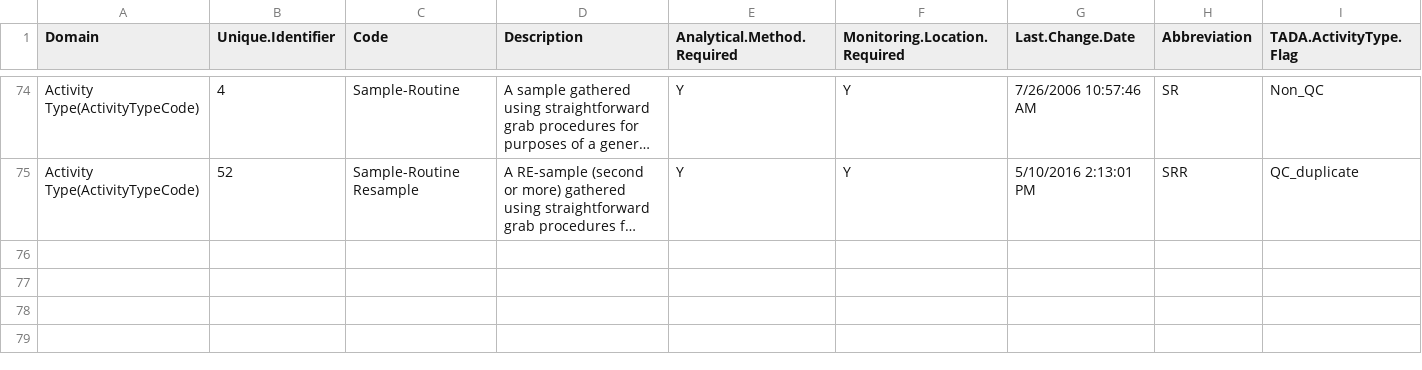
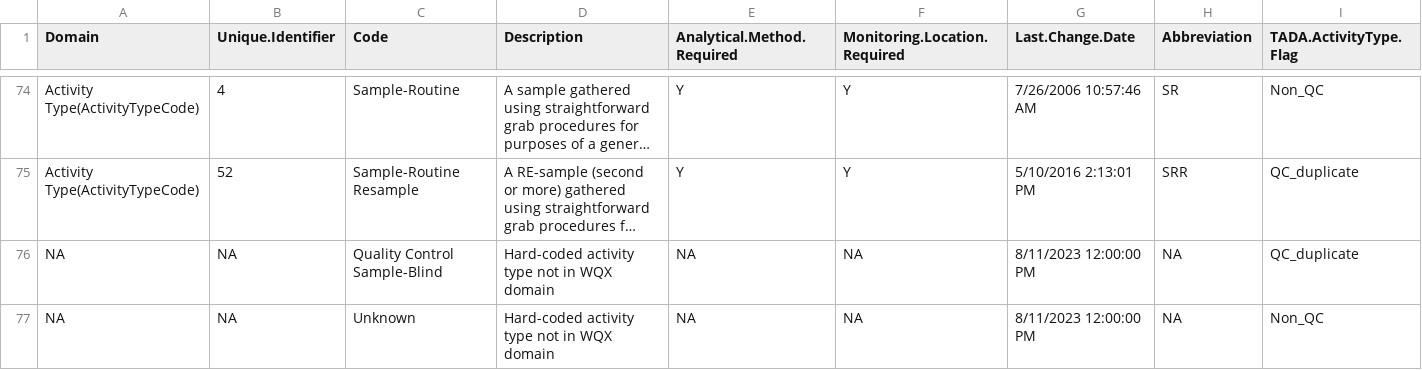
Before and after one commit to USEPA/EPATADA, a CSV file: inst/extdata/WQXActivityTypeRef.csv, drawn as a sheet; only a part is shown, gaps mark what is left out; long unchanged cells end in …; the diff names each change by its address in the sheet, - before the commit and + after, or states it on an @@ line.

```diff
--- a/inst/extdata/WQXActivityTypeRef.csv
+++ b/inst/extdata/WQXActivityTypeRef.csv
+row 76: NA | NA | Quality Control Sample-Blind | Hard-coded activity type not in WQX domain | NA | NA | 8/11/2023 12:00:00 PM | NA | QC_duplicate
+row 77: NA | NA | Unknown | Hard-coded activity type not in WQX domain | NA | NA | 8/11/2023 12:00:00 PM | NA | Non_QC
```
Also changed, not shown: inst/extdata/HarmonizationTemplate.csv, 3 other files.
